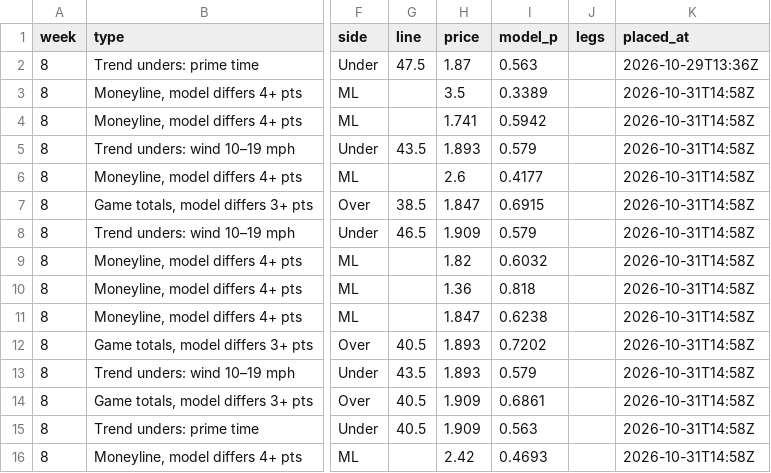
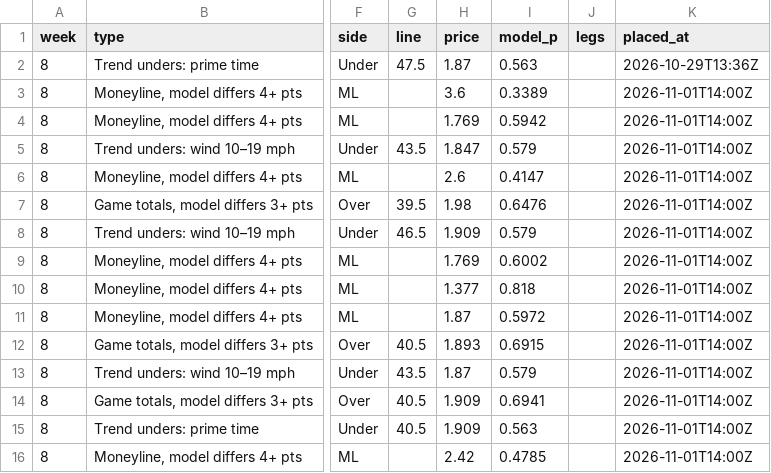
Before and after one commit to paintthedog/nfl-insights, a CSV file: pipeline/paper_wk8_graded.csv, drawn as a sheet; only a part is shown, gaps mark what is left out; the diff covers the shown part only; the diff names each change by its address in the sheet, - before the commit and + after, or states it on an @@ line.

```diff
--- a/pipeline/paper_wk8_graded.csv
+++ b/pipeline/paper_wk8_graded.csv
-H3 (price): 3.5
+H3 (price): 3.6
-K3:K16 (placed_at): 2026-10-31T14:58Z
+K3:K16 (placed_at): 2026-11-01T14:00Z
-H4 (price): 1.741
+H4 (price): 1.769
-H5 (price): 1.893
+H5 (price): 1.847
-I6 (model_p): 0.4177
+I6 (model_p): 0.4147
-G7 (line): 38.5
+G7 (line): 39.5
-H7 (price): 1.847
+H7 (price): 1.98
-I7 (model_p): 0.6915
+I7 (model_p): 0.6476
-H9 (price): 1.82
+H9 (price): 1.769
-I9 (model_p): 0.6032
+I9 (model_p): 0.6002
-H10 (price): 1.36
+H10 (price): 1.377
-H11 (price): 1.847
+H11 (price): 1.87
-I11 (model_p): 0.6238
+I11 (model_p): 0.5972
-I12 (model_p): 0.7202
+I12 (model_p): 0.6915
-H13 (price): 1.893
+H13 (price): 1.87
-I14 (model_p): 0.6861
+I14 (model_p): 0.6941
-I16 (model_p): 0.4693
+I16 (model_p): 0.4785
```
Also changed, not shown: 5 removed rows and 24 edited cells elsewhere in this file, pipeline/combos_wk8.csv, pipeline/data/line_history.csv, 27 other files.
